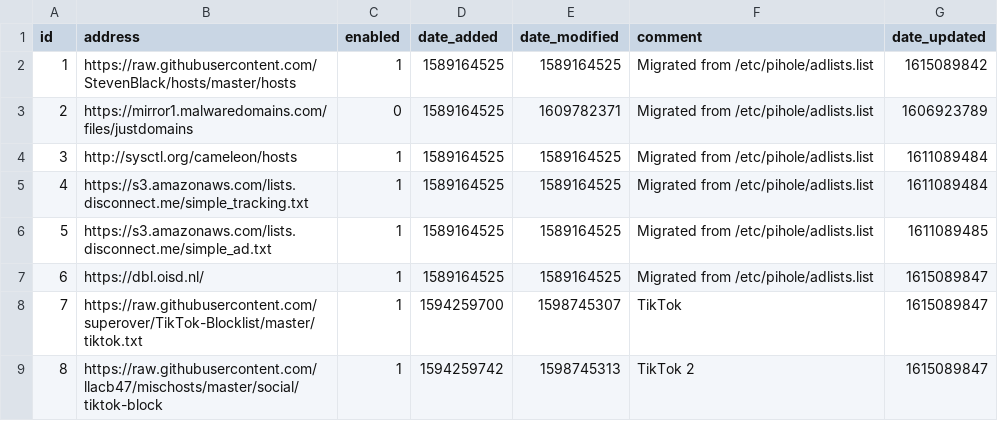
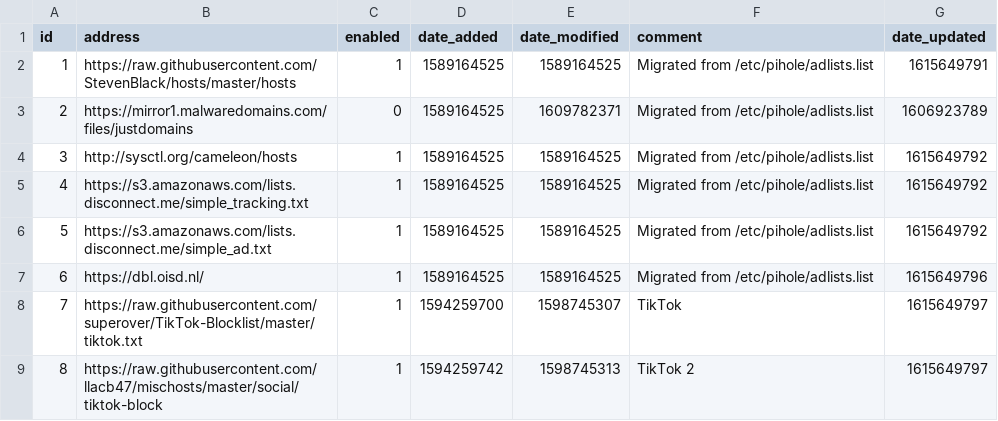
Before and after one commit to troyetherton/my-pihole-lists, a CSV file: adlist.csv, drawn as a sheet.

Commit message:
Updated March 13, 2021  4:00PM

```diff
--- a/adlist.csv
+++ b/adlist.csv
@@ -1,9 +1,9 @@
 id,address,enabled,date_added,date_modified,comment,date_updated
-1,https://raw.githubusercontent.com/StevenBlack/hosts/master/hosts,1,1589164525,1589164525,"Migrated from /etc/pihole/adlists.list",1615089842
+1,https://raw.githubusercontent.com/StevenBlack/hosts/master/hosts,1,1589164525,1589164525,"Migrated from /etc/pihole/adlists.list",1615649791
 2,https://mirror1.malwaredomains.com/files/justdomains,0,1589164525,1609782371,"Migrated from /etc/pihole/adlists.list",1606923789
-3,http://sysctl.org/cameleon/hosts,1,1589164525,1589164525,"Migrated from /etc/pihole/adlists.list",1611089484
-4,https://s3.amazonaws.com/lists.disconnect.me/simple_tracking.txt,1,1589164525,1589164525,"Migrated from /etc/pihole/adlists.list",1611089484
-5,https://s3.amazonaws.com/lists.disconnect.me/simple_ad.txt,1,1589164525,1589164525,"Migrated from /etc/pihole/adlists.list",1611089485
-6,https://dbl.oisd.nl/,1,1589164525,1589164525,"Migrated from /etc/pihole/adlists.list",1615089847
-7,https://raw.githubusercontent.com/superover/TikTok-Blocklist/master/tiktok.txt,1,1594259700,1598745307,TikTok,1615089847
-8,https://raw.githubusercontent.com/llacb47/mischosts/master/social/tiktok-block,1,1594259742,1598745313,"TikTok 2",1615089847
+3,http://sysctl.org/cameleon/hosts,1,1589164525,1589164525,"Migrated from /etc/pihole/adlists.list",1615649792
+4,https://s3.amazonaws.com/lists.disconnect.me/simple_tracking.txt,1,1589164525,1589164525,"Migrated from /etc/pihole/adlists.list",1615649792
+5,https://s3.amazonaws.com/lists.disconnect.me/simple_ad.txt,1,1589164525,1589164525,"Migrated from /etc/pihole/adlists.list",1615649792
+6,https://dbl.oisd.nl/,1,1589164525,1589164525,"Migrated from /etc/pihole/adlists.list",1615649796
+7,https://raw.githubusercontent.com/superover/TikTok-Blocklist/master/tiktok.txt,1,1594259700,1598745307,TikTok,1615649797
+8,https://raw.githubusercontent.com/llacb47/mischosts/master/social/tiktok-block,1,1594259742,1598745313,"TikTok 2",1615649797
```
